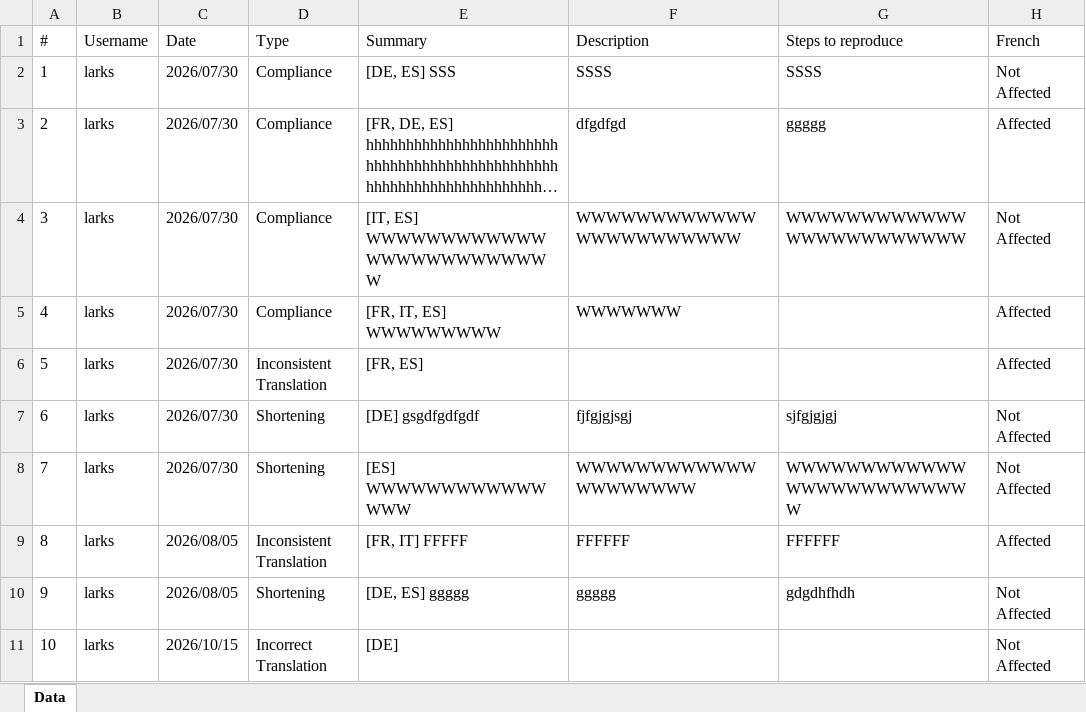
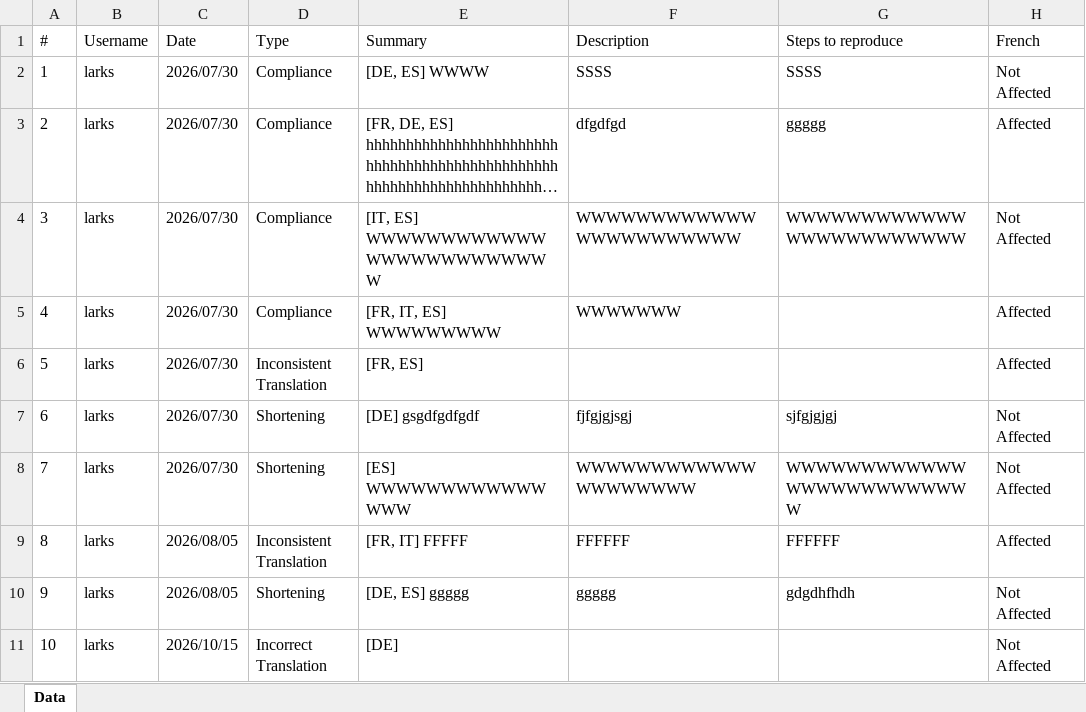
Before and after one commit to Larksvolta/LQAtools, an Excel workbook: Data/BugTracker/BugTracker.xlsx, sheet Data, drawn as a sheet; only a part is shown; long unchanged cells end in …; values as stored, in another font and other column widths than the file's, no borders; the diff names each change by its address in the sheet, - before the commit and + after, or states it on an @@ line.

```diff
--- a/Data/BugTracker/BugTracker.xlsx (sheet Data)
+++ b/Data/BugTracker/BugTracker.xlsx (sheet Data)
-E2 (Summary): [DE, ES] SSS
+E2 (Summary): [DE, ES] WWWW
```
Also changed, not shown: 16 other files.
